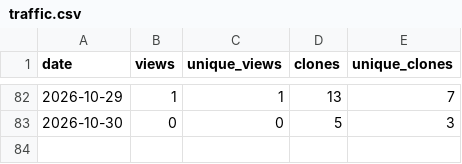
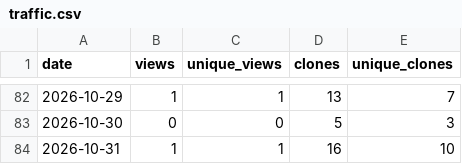
Before and after one commit to valiDol42/erdtree-keeper, a CSV file: stats/traffic.csv, drawn as a sheet; only a part is shown, gaps mark what is left out; the diff names each change by its address in the sheet, - before the commit and + after, or states it on an @@ line.

```diff
--- a/stats/traffic.csv
+++ b/stats/traffic.csv
+row 84: 2026-10-31 | 1 | 1 | 16 | 10
```
Also changed, not shown: stats/downloads.csv, stats/paths.csv, 1 other file.
